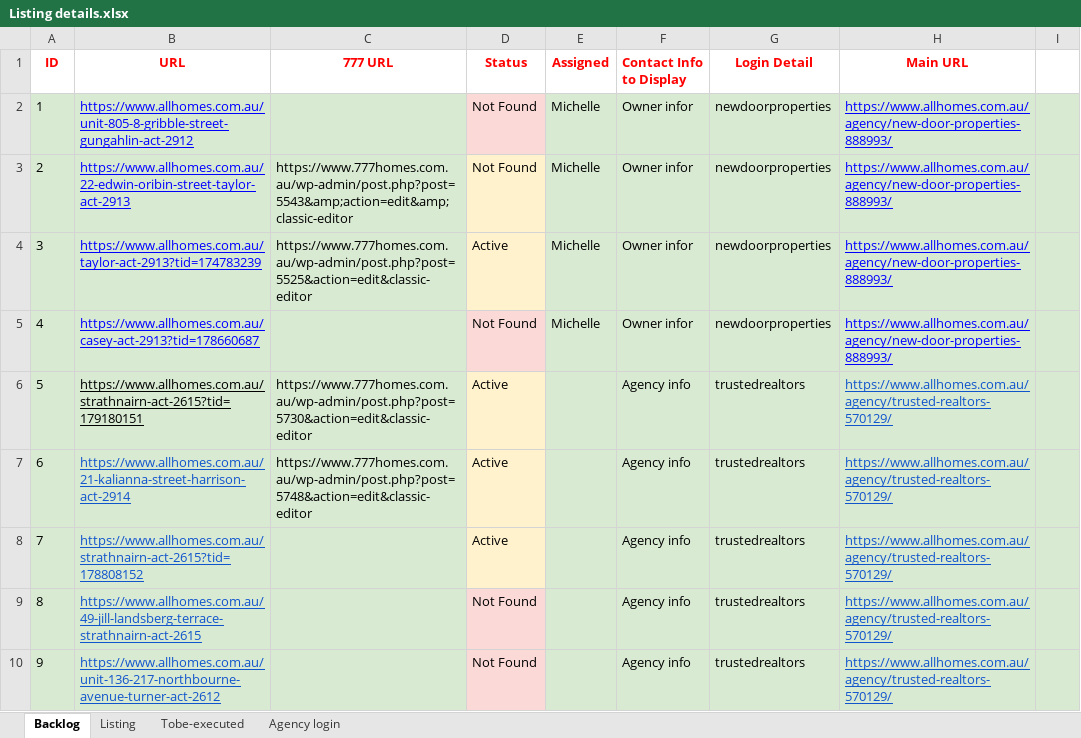
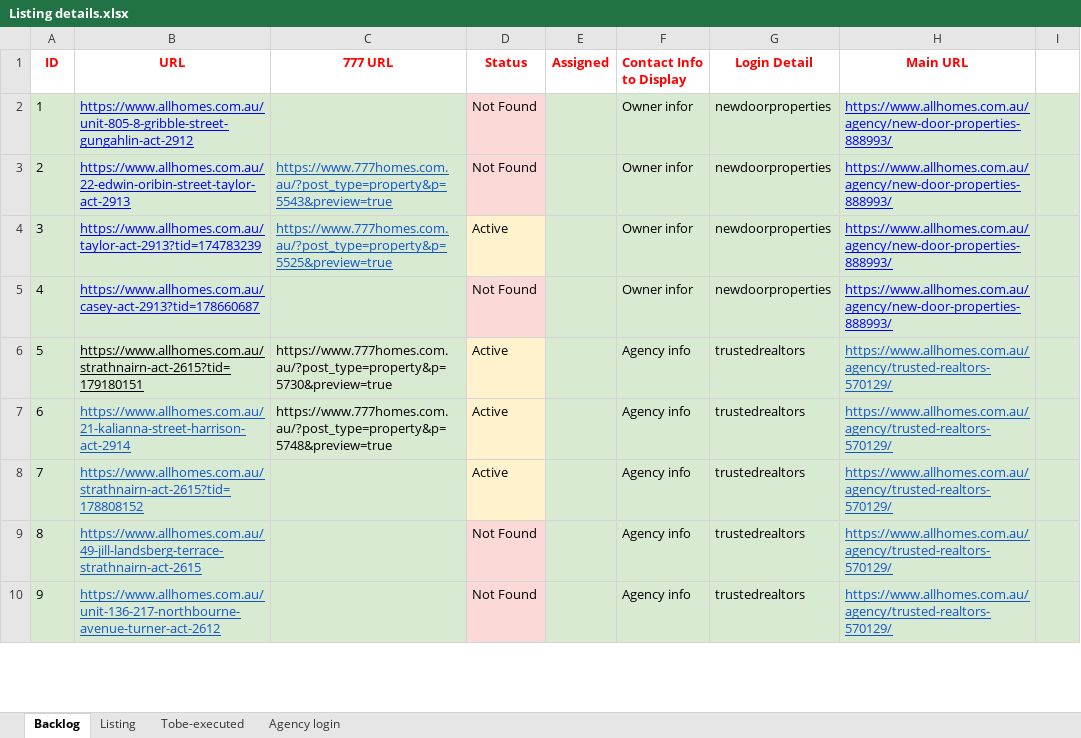
Before and after one commit to ynotcanberra/777Homes-business, an Excel workbook: src/main/resources/InputTestdata/Listing details.xlsx, sheet Backlog, drawn as a sheet; only a part is shown; values as stored, in another font and other column widths than the file's, no borders; the diff covers the shown part only; the diff names each change by its address in the sheet, - before the commit and + after, or states it on an @@ line.

Commit message:
Excel updated

```diff
--- a/src/main/resources/InputTestdata/Listing details.xlsx (sheet Backlog)
+++ b/src/main/resources/InputTestdata/Listing details.xlsx (sheet Backlog)
-E2:E5 (Assigned): Michelle
+E2:E5 (Assigned): (empty)
-C3 (777 URL): https://www.777homes.com.au/wp-admin/post.php?post=5543&amp;action=edit&amp;classic-editor
+C3 (777 URL): https://www.777homes.com.au/?post_type=property&p=5543&preview=true
@@ C3:C4 underline: off → on, text colour: black → #1155CC @@
-D3 fill: #FFF2CC
+D3 fill: #FBD9D7
-C4 (777 URL): https://www.777homes.com.au/wp-admin/post.php?post=5525&action=edit&classic-editor
+C4 (777 URL): https://www.777homes.com.au/?post_type=property&p=5525&preview=true
-C6 (777 URL): https://www.777homes.com.au/wp-admin/post.php?post=5730&action=edit&classic-editor
+C6 (777 URL): https://www.777homes.com.au/?post_type=property&p=5730&preview=true
-C7 (777 URL): https://www.777homes.com.au/wp-admin/post.php?post=5748&action=edit&classic-editor
+C7 (777 URL): https://www.777homes.com.au/?post_type=property&p=5748&preview=true
```
Also changed, not shown: 8 edited cells and cell formats elsewhere in this sheet, sheet Listing.
